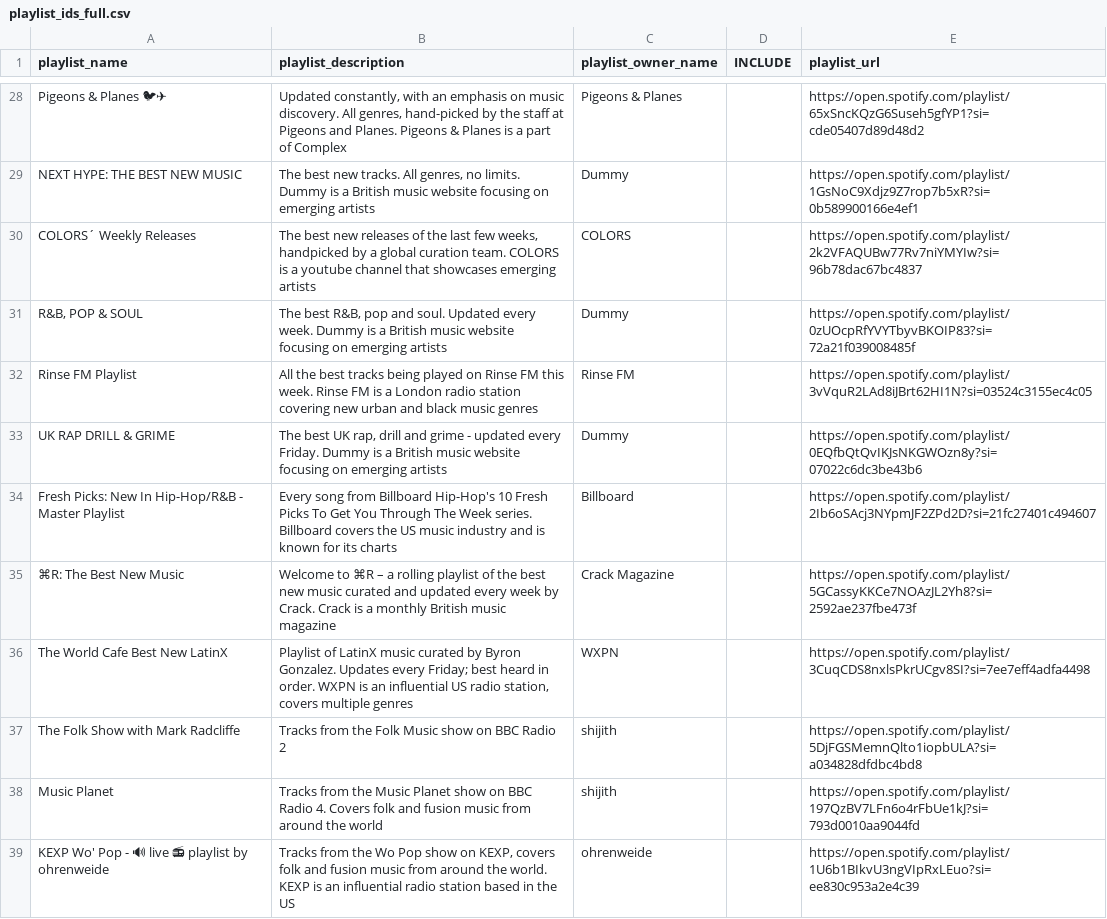
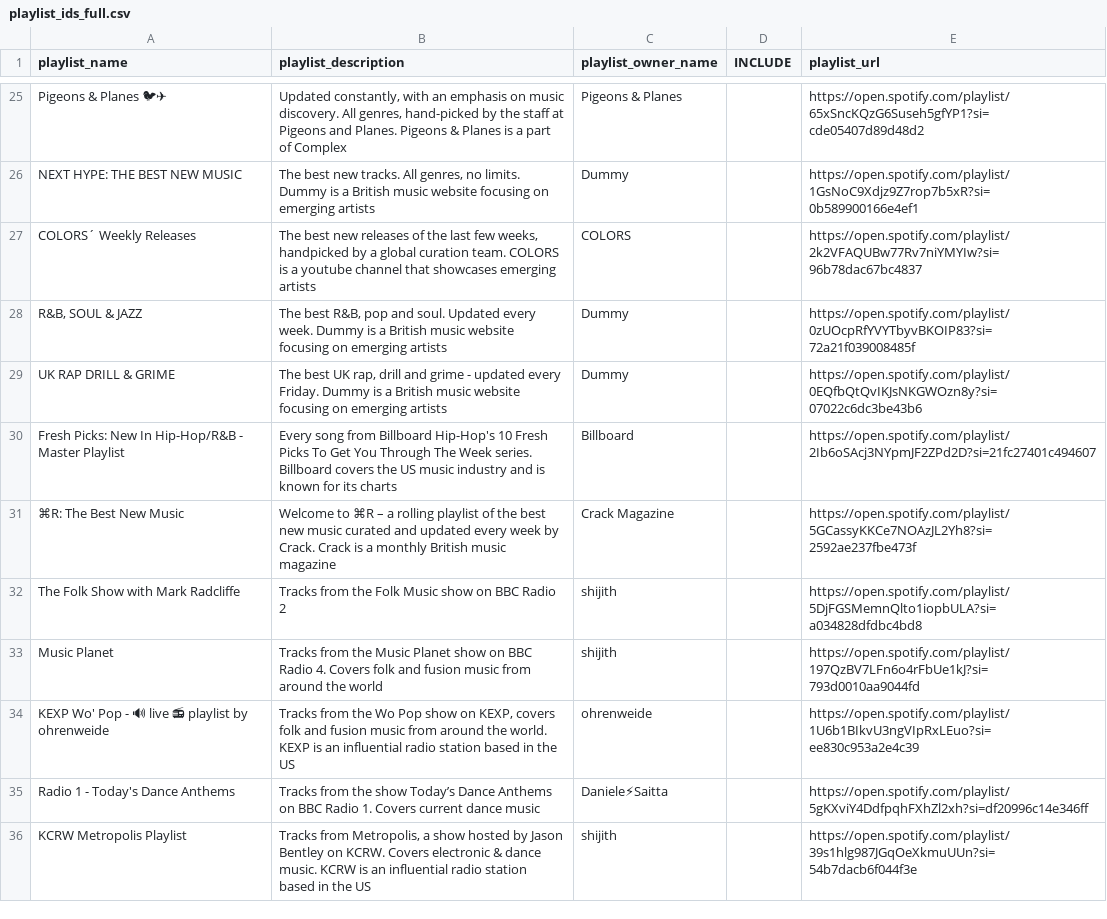
Before and after one commit to shijithpk/music-discovery, a CSV file: playlist_ids_full.csv, drawn as a sheet; only a part is shown, gaps mark what is left out; the shorter side is filled out with more unchanged rows; the diff covers the shown part only.

Commit message:
update to master_list_online.csv

```diff
--- a/playlist_ids_full.csv
+++ b/playlist_ids_full.csv
@@ -30,4 +27,3 @@ NEXT HYPE: THE BEST NEW MUSIC,"The best new tracks. All genres, no limits. Dummy
 COLORS´ Weekly Releases,"The best new releases of the last few weeks, handpicked by a global curation team. COLORS is a youtube channel that showcases emerging artists",COLORS,,https://open.spotify.com/playlist/2k2VFAQUBw77Rv7niYMYIw?si=96b78dac67bc4837
-"R&B, POP & SOUL","The best R&B, pop and soul. Updated every week. Dummy is a British music website focusing on emerging artists",Dummy,,https://open.spotify.com/playlist/0zUOcpRfYVYTbyvBKOIP83?si=72a21f039008485f
-Rinse FM Playlist,All the best tracks being played on Rinse FM this week. Rinse FM is a London radio station covering new urban and black music genres,Rinse FM,,https://open.spotify.com/playlist/3vVquR2LAd8iJBrt62HI1N?si=03524c3155ec4c05
+"R&B, SOUL & JAZZ","The best R&B, pop and soul. Updated every week. Dummy is a British music website focusing on emerging artists",Dummy,,https://open.spotify.com/playlist/0zUOcpRfYVYTbyvBKOIP83?si=72a21f039008485f
 UK RAP DRILL & GRIME,"The best UK rap, drill and grime - updated every Friday. Dummy is a British music website focusing on emerging artists",Dummy,,https://open.spotify.com/playlist/0EQfbQtQvIKJsNKGWOzn8y?si=07022c6dc3be43b6
@@ -35,3 +31,2 @@ Fresh Picks: New In Hip-Hop/R&B - Master Playlist,Every song from Billboard Hip-
 ⌘R: The Best New Music,Welcome to ⌘R – a rolling playlist of the best new music curated and updated every week by Crack. Crack is a monthly British music magazine,Crack Magazine,,https://open.spotify.com/playlist/5GCassyKKCe7NOAzJL2Yh8?si=2592ae237fbe473f
-The World Cafe Best New LatinX ,"Playlist of LatinX music curated by Byron Gonzalez. Updates every Friday; best heard in order. WXPN is an influential US radio station, covers multiple genres",WXPN,,https://open.spotify.com/playlist/3CuqCDS8nxlsPkrUCgv8SI?si=7ee7eff4adfa4498
 The Folk Show with Mark Radcliffe,Tracks from the Folk Music show on BBC Radio 2,shijith,,https://open.spotify.com/playlist/5DjFGSMemnQlto1iopbULA?si=a034828dfdbc4bd8
```
Also changed, not shown: 6 removed rows elsewhere in this file, 1 other file.
